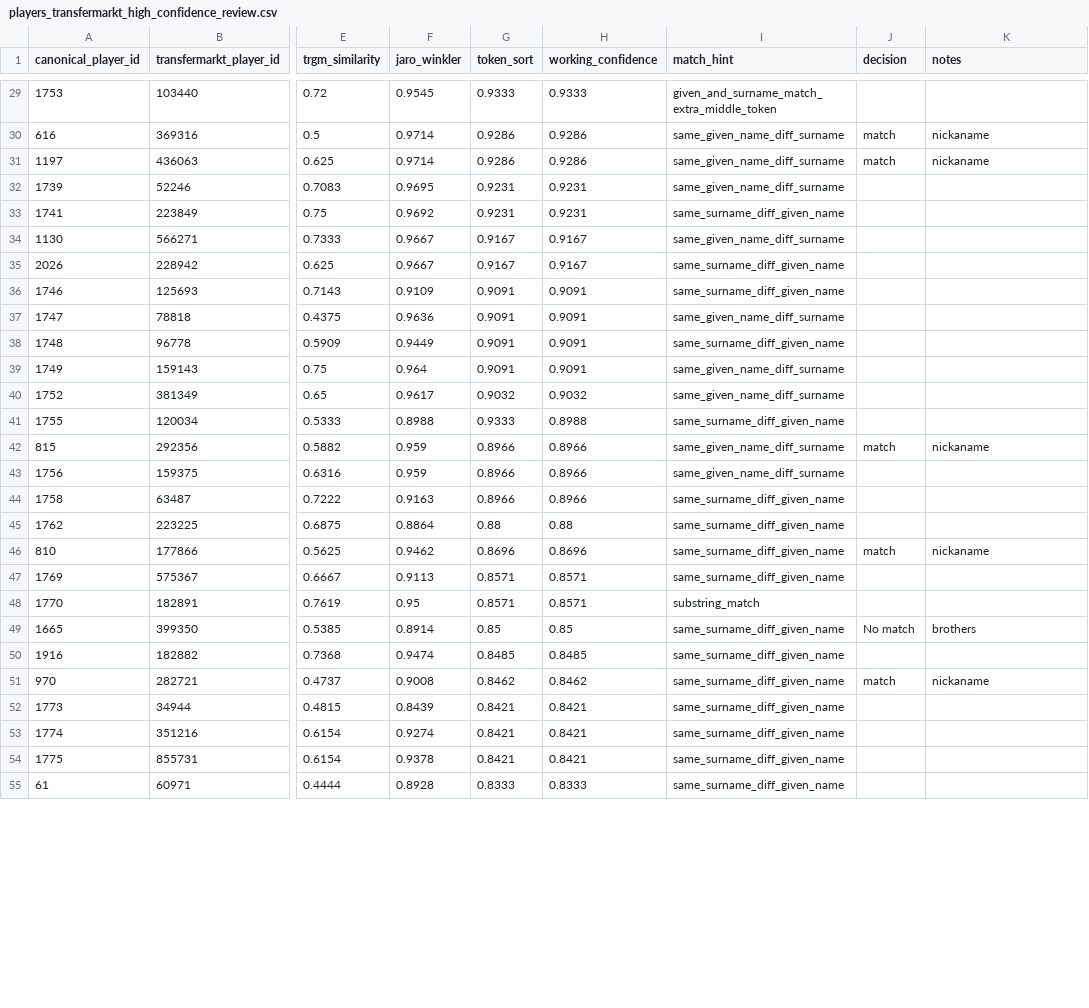
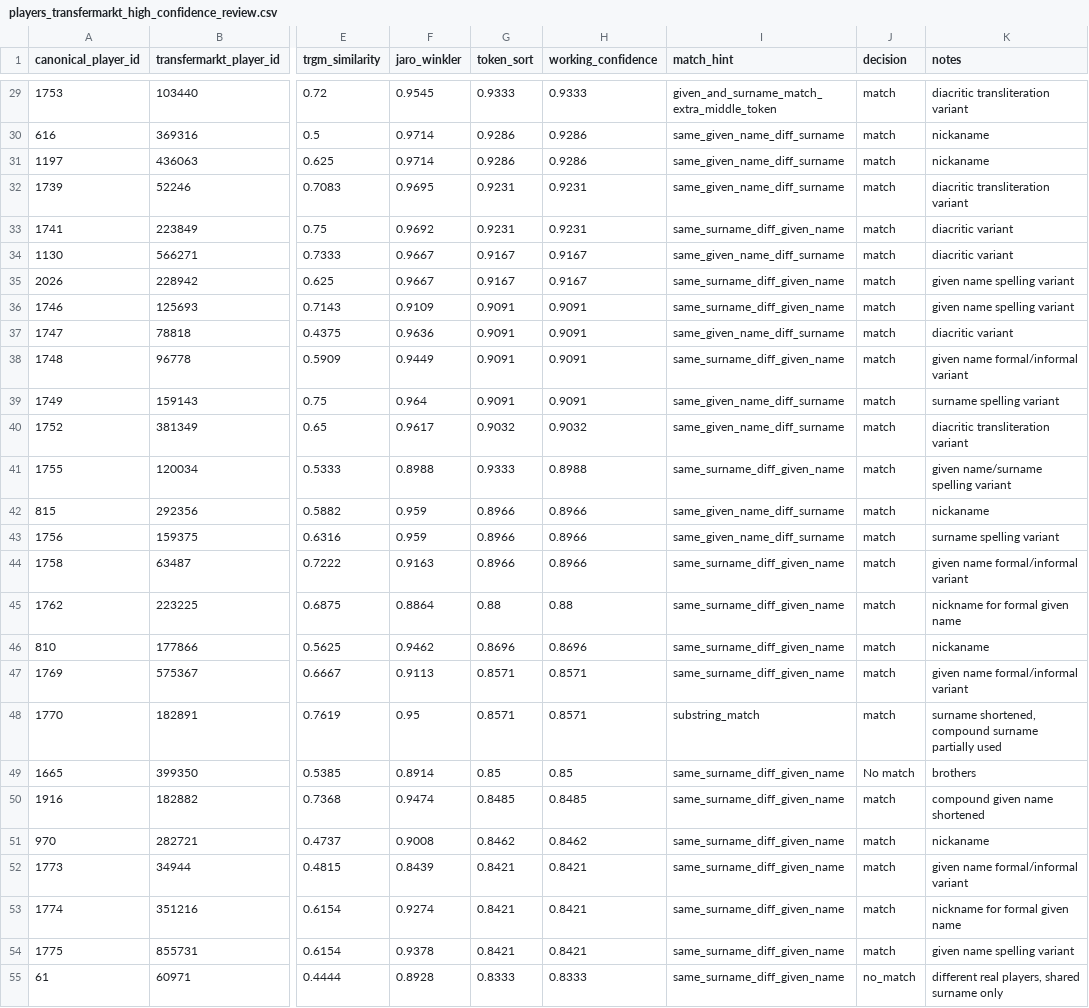
Before and after one commit to devinklong/eredivisie_scout, a CSV file: cleaning_logs/entity_resolution/players_transfermarkt_high_confidence_review.csv, drawn as a sheet; only a part is shown, gaps mark what is left out; the diff covers the shown part only; the diff names each change by its address in the sheet, - before the commit and + after, or states it on an @@ line.

Commit message:
Complete manual entity-resolution review, fix validation suite
Review queues (331 previously-blank rows, now fully decided):
- fbref_whoscored_review_queue.csv, fbref_whoscored_high_confidence_review.csv:
  143 + 78 rows decided (132 + 76 match, rest no_match), covering
  diacritic/transliteration variants, dropped middle names, common
  nicknames, and given/family name order swaps -- each decision has
  a specific reason in the notes column
- players_transfermarkt_review_queue.csv, players_transfermarkt_high_confidence_review.csv:
  56 + 54 rows decided (52 + 54 match, rest no_match)
- Resolves the Marcus Holmgren Pedersen (canonical_player_id 999)
  Transfermarkt link: confirmed 583404 is his real profile, 41609 is
  a different person -- verified via web search (Wikipedia/FotMob)
  before deciding, not guessed
- Eric Botteghin's Groningen 2015 pair confirmed as a genuine match,
  consistent with the existing identity_key contradiction handling
- 9 originally-flagged pairs required real verification before
  deciding (2 confirmed via web search, 7 by user judgment) rather
  than being guessed from name strings alone

master_players_testing.sql:
- Section 8 now checks against team_name_alias instead of
  eredivisie_club_status.club_name directly -- the old version would
  false-flag the 6 legitimate FBref naming variants found during
  tonight's team_id refactor
- Removed a leftover BlockedPass investigation query that didn't
  belong in this file and would have errored (the table it
  references has no game_id/type columns)

Re-run after loading: Section 2 (duplicates) = 0 rows, Section 7
confirms Marcus Pedersen/Holmgren Pedersen split correctly by club
and Eric Botteghin has no duplicate season rows (2011-2020, incl.
2019, all singly represented).

```diff
--- a/cleaning_logs/entity_resolution/players_transfermarkt_high_confidence_review.csv
+++ b/cleaning_logs/entity_resolution/players_transfermarkt_high_confidence_review.csv
-J29 (decision): (empty)
+J29 (decision): match
-K29 (notes): (empty)
+K29 (notes): diacritic transliteration variant
-J32:J41 (decision): (empty)
+J32:J41 (decision): match
-K32 (notes): (empty)
+K32 (notes): diacritic transliteration variant
-K33:K34 (notes): (empty)
+K33:K34 (notes): diacritic variant
-K35:K36 (notes): (empty)
+K35:K36 (notes): given name spelling variant
-K37 (notes): (empty)
+K37 (notes): diacritic variant
-K38 (notes): (empty)
+K38 (notes): given name formal/informal variant
-K39 (notes): (empty)
+K39 (notes): surname spelling variant
-K40 (notes): (empty)
+K40 (notes): diacritic transliteration variant
-K41 (notes): (empty)
+K41 (notes): given name/surname spelling variant
-J43:J45 (decision): (empty)
+J43:J45 (decision): match
-K43 (notes): (empty)
+K43 (notes): surname spelling variant
-K44 (notes): (empty)
+K44 (notes): given name formal/informal variant
-K45 (notes): (empty)
+K45 (notes): nickname for formal given name
-J47:J48 (decision): (empty)
+J47:J48 (decision): match
-K47 (notes): (empty)
+K47 (notes): given name formal/informal variant
-K48 (notes): (empty)
+K48 (notes): surname shortened, compound surname partially used
-J50 (decision): (empty)
+J50 (decision): match
-K50 (notes): (empty)
+K50 (notes): compound given name shortened
-J52:J54 (decision): (empty)
+J52:J54 (decision): match
-K52 (notes): (empty)
+K52 (notes): given name formal/informal variant
-K53 (notes): (empty)
+K53 (notes): nickname for formal given name
-K54 (notes): (empty)
+K54 (notes): given name spelling variant
-J55 (decision): (empty)
+J55 (decision): no_match
-K55 (notes): (empty)
+K55 (notes): different real players, shared surname only
```
Also changed, not shown: 66 edited cells elsewhere in this file, cleaning_logs/entity_resolution/fbref_whoscored_high_confidence_review.csv, cleaning_logs/entity_resolution/players_transfermarkt_review_queue.csv, 2 other files.
